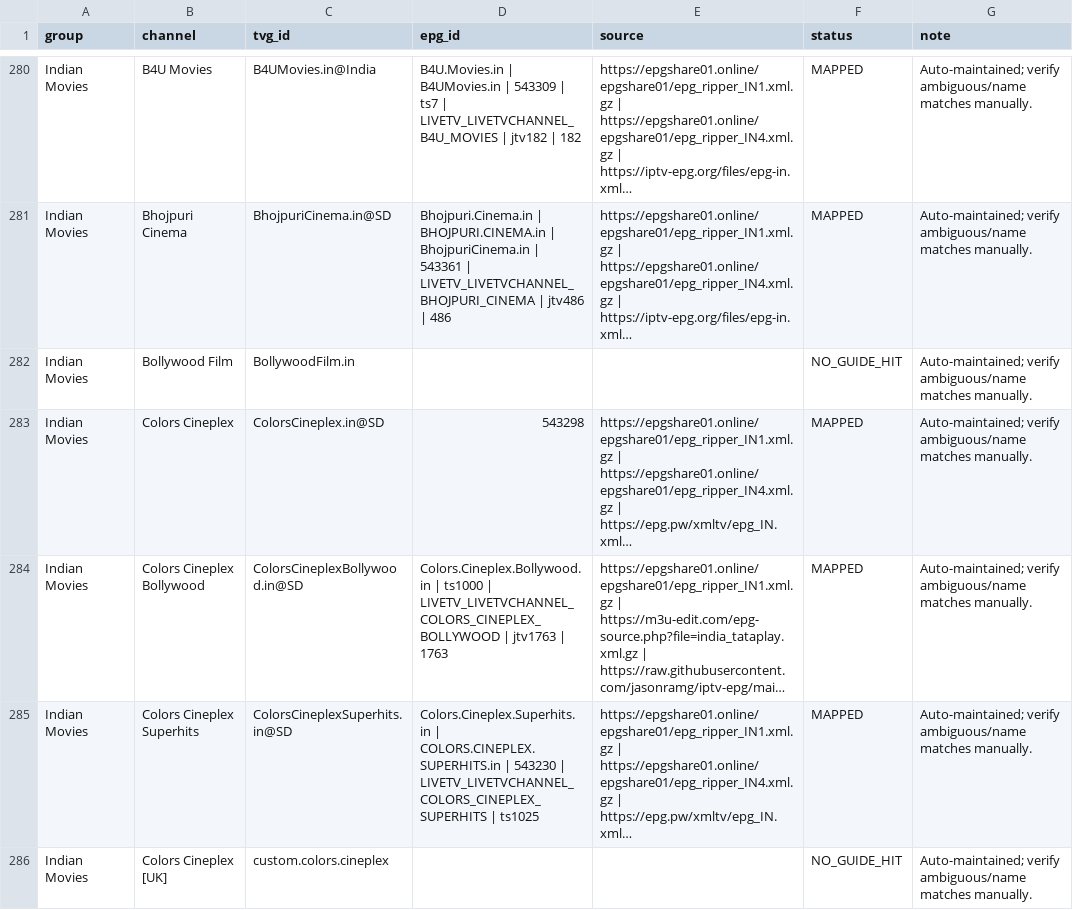
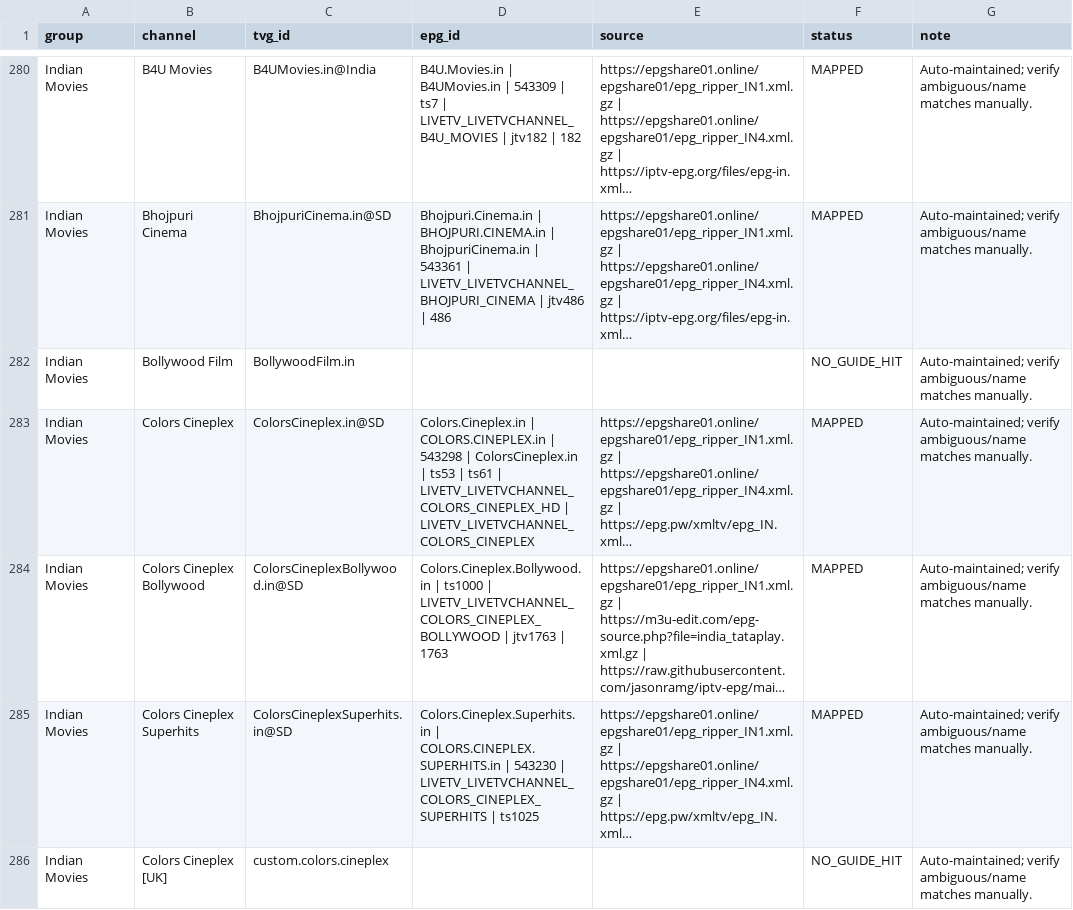
Before and after one commit to saeidrahmanbd/BDIX-IPTV, a CSV file: reports/epg-india-channel-mapping.csv, drawn as a sheet; only a part is shown, gaps mark what is left out; long unchanged cells end in …; the diff names each change by its address in the sheet, - before the commit and + after, or states it on an @@ line.

```diff
--- a/reports/epg-india-channel-mapping.csv
+++ b/reports/epg-india-channel-mapping.csv
-D283 (epg_id): 543298
+D283 (epg_id): Colors.Cineplex.in | COLORS.CINEPLEX.in | 543298 | ColorsCineplex.in | ts53 | ts61 | LIVETV_LIVETVCHANNEL_COLORS_CINEPLEX_HD | LIVETV_LIVETVCHANNEL_COLORS_CINEPLEX
```
Also changed, not shown: 11 other files.
